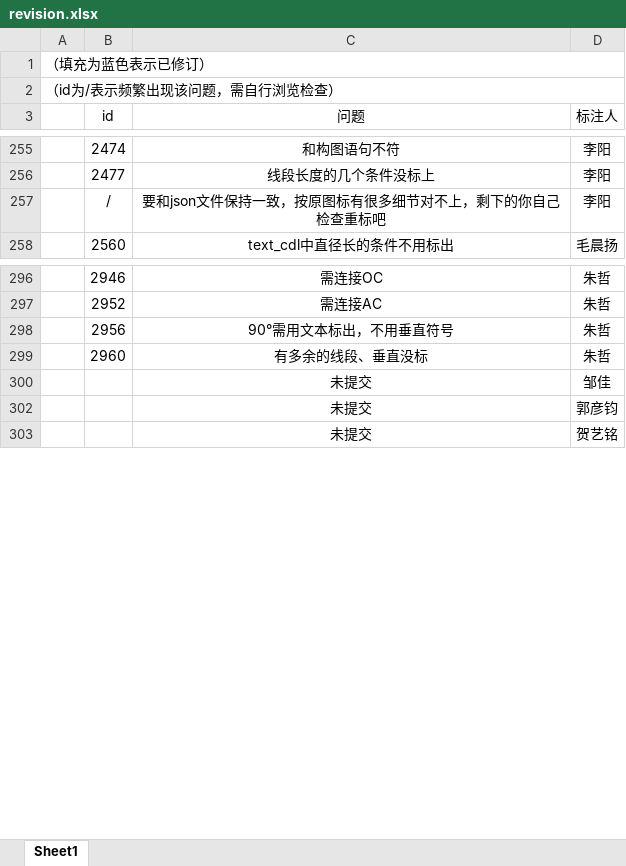
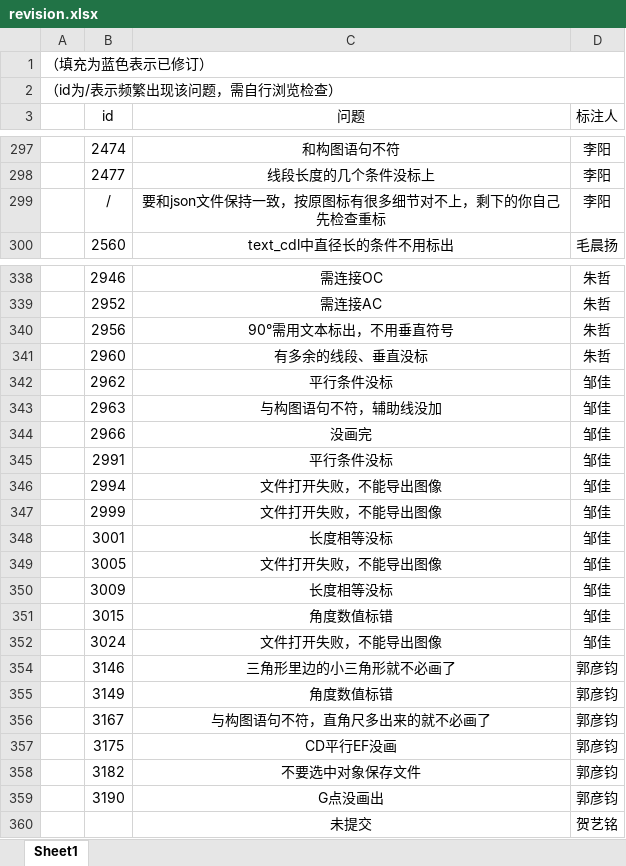
Before and after one commit to RuRuo0/Datasets, an Excel workbook: revision.xlsx, sheet Sheet1, drawn as a sheet; only a part is shown, gaps mark what is left out; values as stored, in another font and other column widths than the file's, no borders; removed rows and columns are numbered as before the commit, all else as after; the diff covers the shown part only; the diff names each change by its address in the sheet, - before the commit and + after, or states it on an @@ line.

```diff
--- a/revision.xlsx (sheet Sheet1)
+++ b/revision.xlsx (sheet Sheet1)
-C299 (问题): 要和json文件保持一致，按原图标有很多细节对不上，剩下的你自己检查重标吧
+C299 (问题): 要和json文件保持一致，按原图标有很多细节对不上，剩下的你自己先检查重标
-row 300:  |  | 未提交 | 邹佳
-row 302:  |  | 未提交 | 郭彦钧
+row 342:  | 2962 | 平行条件没标 | 邹佳
+row 343:  | 2963 | 与构图语句不符，辅助线没加 | 邹佳
+row 344:  | 2966 | 没画完 | 邹佳
+row 345:  | 2991 | 平行条件没标 | 邹佳
+row 346:  | 2994 | 文件打开失败，不能导出图像 | 邹佳
+row 347:  | 2999 | 文件打开失败，不能导出图像 | 邹佳
+row 348:  | 3001 | 长度相等没标 | 邹佳
+row 349:  | 3005 | 文件打开失败，不能导出图像 | 邹佳
+row 350:  | 3009 | 长度相等没标 | 邹佳
+row 351:  | 3015 | 角度数值标错 | 邹佳
+row 352:  | 3024 | 文件打开失败，不能导出图像 | 邹佳
+row 354:  | 3146 | 三角形里边的小三角形就不必画了 | 郭彦钧
+row 355:  | 3149 | 角度数值标错 | 郭彦钧
+row 356:  | 3167 | 与构图语句不符，直角尺多出来的就不必画了 | 郭彦钧
+row 357:  | 3175 | CD平行EF没画 | 郭彦钧
+row 358:  | 3182 | 不要选中对象保存文件 | 郭彦钧
+row 359:  | 3190 | G点没画出 | 郭彦钧
```
Also changed, not shown: 85 added rows, 2 removed rows, 3 moved rows, 12 hidden or unhidden rows and 3 edited cells elsewhere in this sheet, 22 other files.
